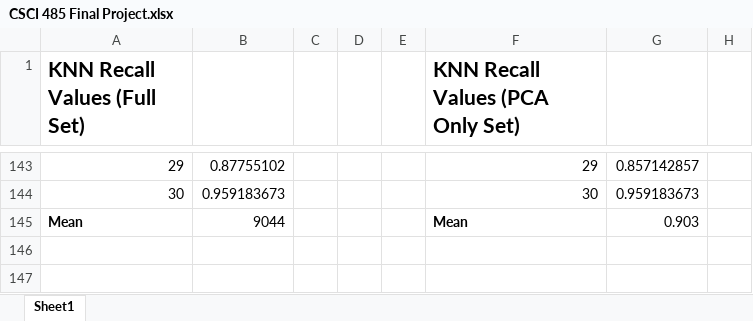
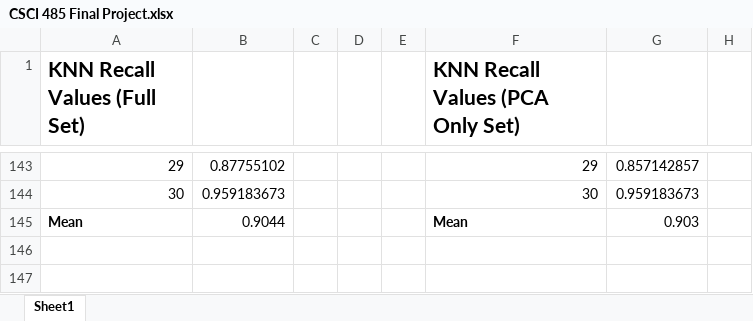
Before and after one commit to afolabisoetan/Machine-Learning-Algorithm-Analysis-and-Privacy-Comparison, an Excel workbook: Results and Summary/CSCI 485 Final Project.xlsx, sheet Sheet1, drawn as a sheet; only a part is shown, gaps mark what is left out; values as stored, in another font and other column widths than the file's, no borders; the diff covers the shown part only; the diff names each change by its address in the sheet, - before the commit and + after, or states it on an @@ line.

```diff
--- a/Results and Summary/CSCI 485 Final Project.xlsx (sheet Sheet1)
+++ b/Results and Summary/CSCI 485 Final Project.xlsx (sheet Sheet1)
-B145: 9044
+B145: 0.9044
```
Also changed, not shown: 236 added rows elsewhere in this sheet, Results and Summary/Summary Table (Classifier Comparisions).xlsx, Results and Summary/Summary Table (PCA vs Full).xlsx, 9 other files.
